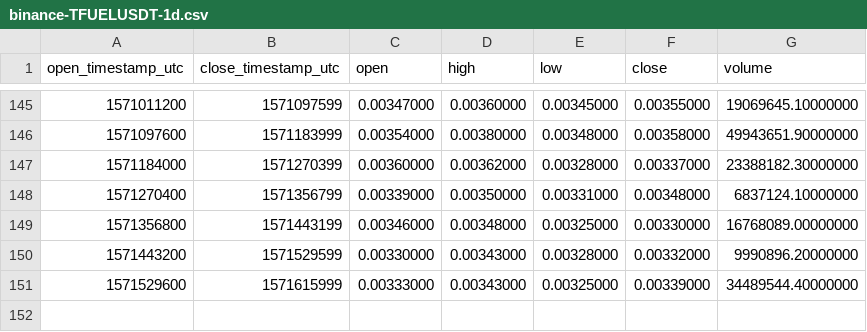
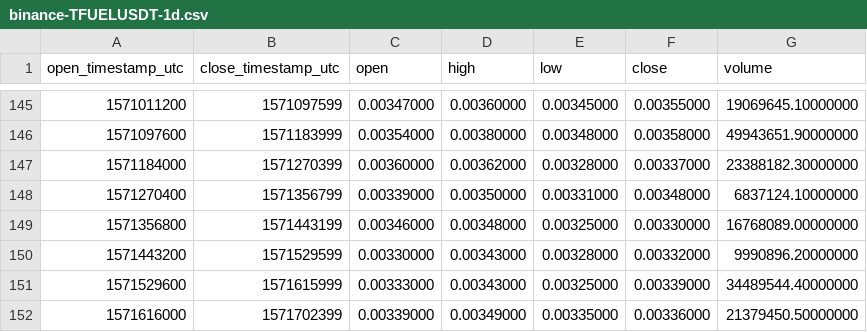
Before and after one commit to cryptobigbro/binance-TFUELUSDT, a CSV file: binance-TFUELUSDT-1d.csv, drawn as a sheet; only a part is shown, gaps mark what is left out; the diff names each change by its address in the sheet, - before the commit and + after, or states it on an @@ line.

```diff
--- a/binance-TFUELUSDT-1d.csv
+++ b/binance-TFUELUSDT-1d.csv
+row 152: 1571616000 | 1571702399 | 0.00339000 | 0.00349000 | 0.00335000 | 0.00336000 | 21379450.50000000
```
Also changed, not shown: binance-TFUELUSDT-1h.csv.
